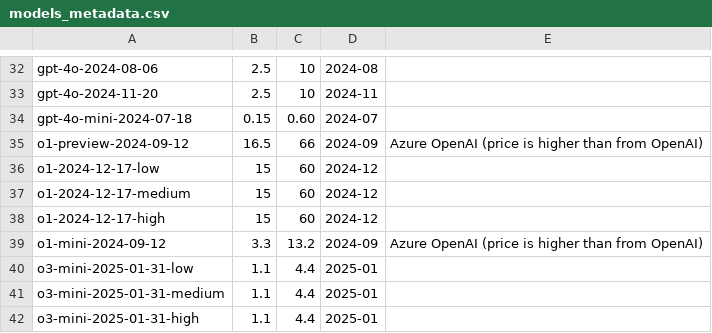
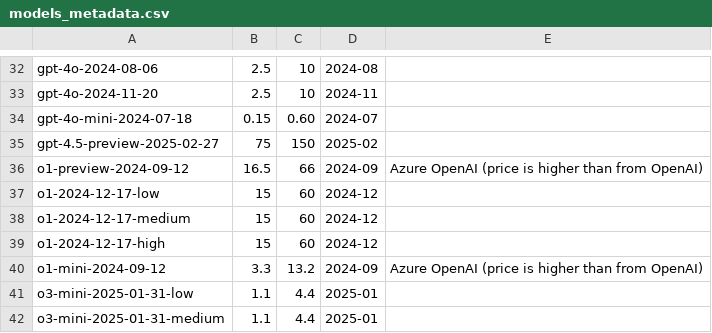
Before and after one commit to maxim-saplin/llm_chess, a CSV file: data_processing/models_metadata.csv, drawn as a sheet; only a part is shown, gaps mark what is left out; the shorter side is filled out with more unchanged rows; the diff names each change by its address in the sheet, - before the commit and + after, or states it on an @@ line.

```diff
--- a/data_processing/models_metadata.csv
+++ b/data_processing/models_metadata.csv
+row 35: gpt-4.5-preview-2025-02-27 | 75 | 150 | 2025-02
```
Also changed, not shown: 3 other files.
